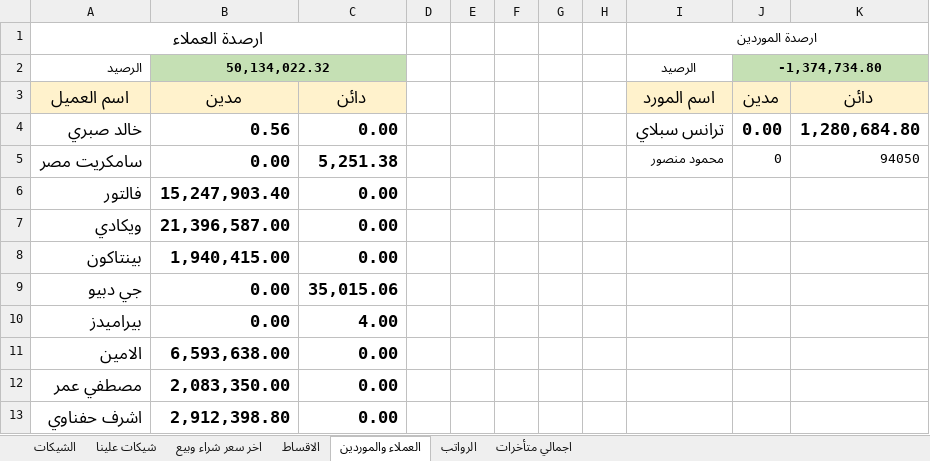
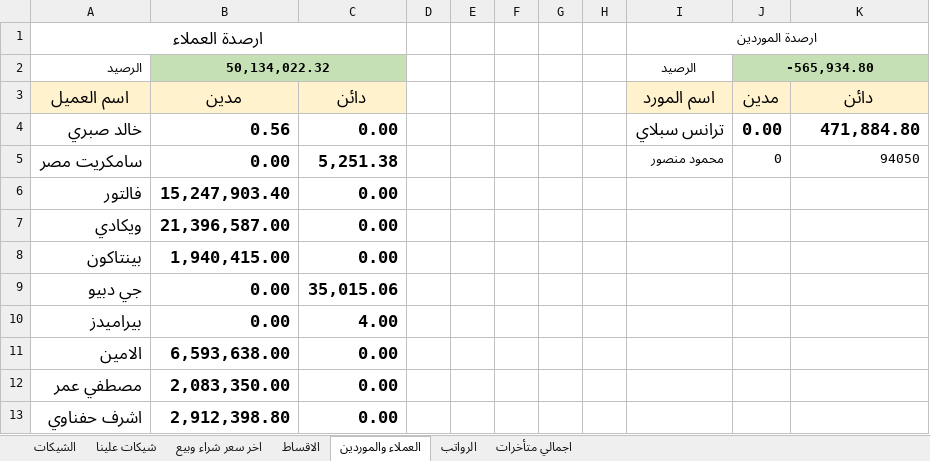
Before and after one commit to ah7306771-lang/ChillOut-Construction-app, an Excel workbook: APP.xlsx, sheet العملاء والموردين, drawn as a sheet; values as stored, in another font and other column widths than the file's, no borders; the diff names each change by its address in the sheet, - before the commit and + after, or states it on an @@ line.

```diff
--- a/APP.xlsx (sheet العملاء والموردين)
+++ b/APP.xlsx (sheet العملاء والموردين)
-J2: -1,374,734.80
+J2: -565,934.80
-K4: 1,280,684.80
+K4: 471,884.80
```
Also changed, not shown: sheet الاقساط.
